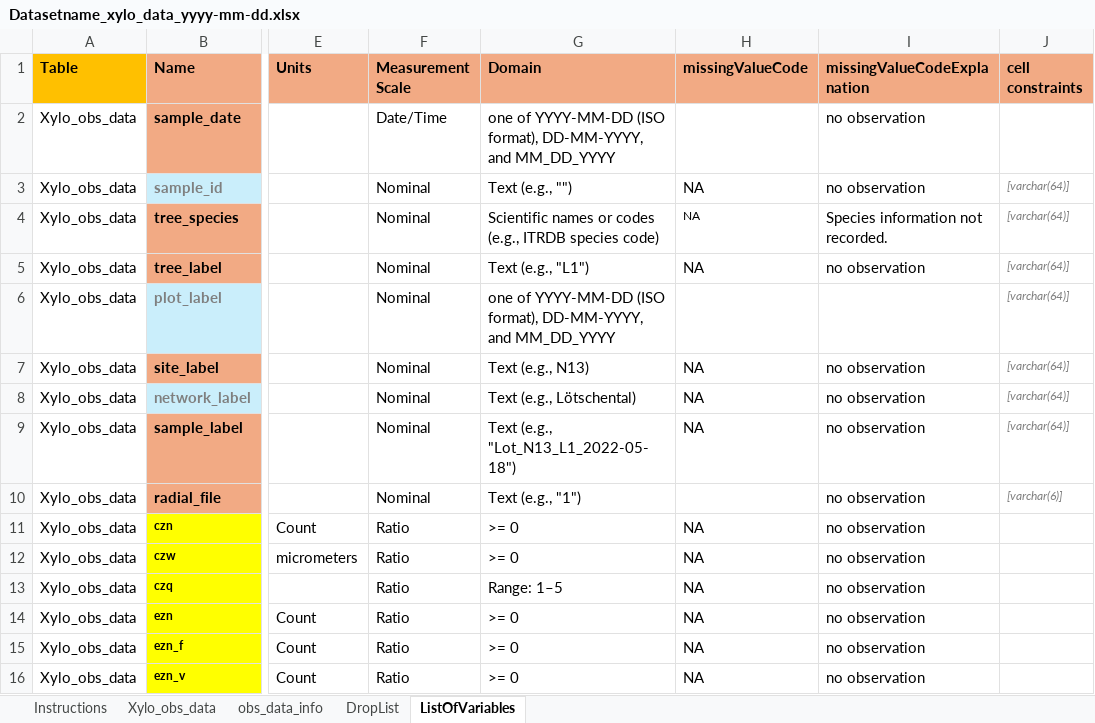
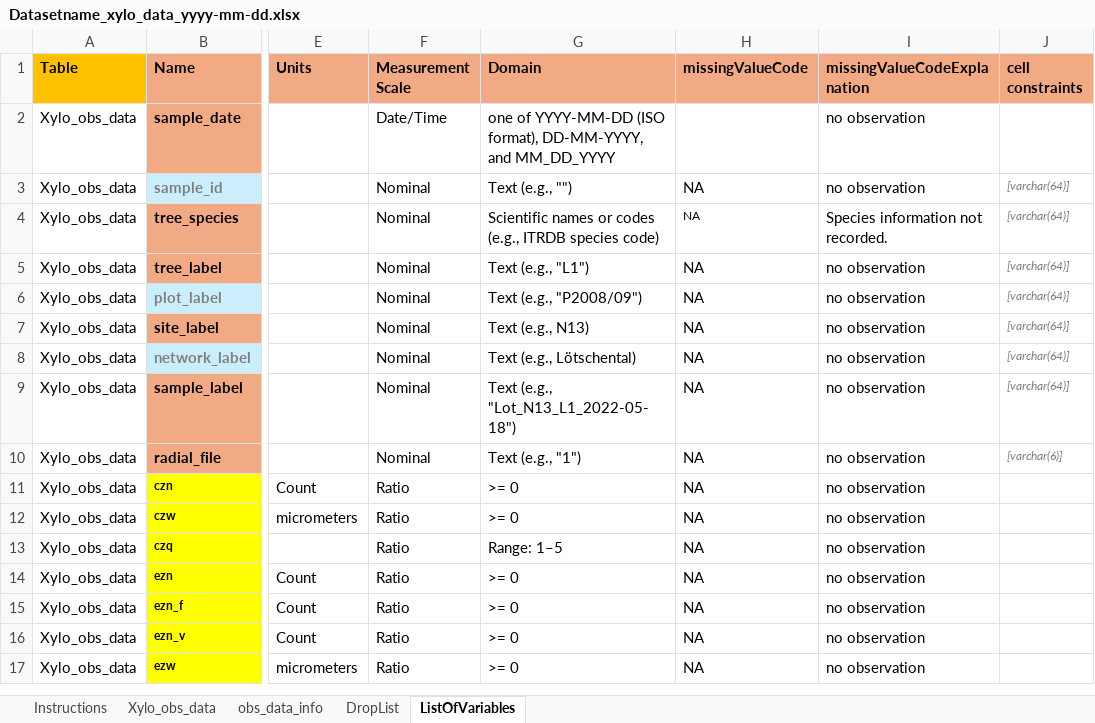
Before and after one commit to FAIRWood-datashare/xyloR, an Excel workbook: inst/extdata/Datasetname_xylo_data_yyyy-mm-dd.xlsx, sheet ListOfVariables, drawn as a sheet; only a part is shown, gaps mark what is left out; the shorter side is filled out with more unchanged rows; values as stored, in another font and other column widths than the file's, no borders; the diff names each change by its address in the sheet, - before the commit and + after, or states it on an @@ line.

```diff
--- a/inst/extdata/Datasetname_xylo_data_yyyy-mm-dd.xlsx (sheet ListOfVariables)
+++ b/inst/extdata/Datasetname_xylo_data_yyyy-mm-dd.xlsx (sheet ListOfVariables)
-G6 (Domain): one of YYYY-MM-DD (ISO format), DD-MM-YYYY, and MM_DD_YYYY
+G6 (Domain): Text (e.g., "P2008/09")
-H6 (missingValueCode): (empty)
+H6 (missingValueCode): NA
-I6 (missingValueCodeExplanation): (empty)
+I6 (missingValueCodeExplanation): no observation
-H10 (missingValueCode): (empty)
+H10 (missingValueCode): NA
```
Also changed, not shown: sheet Xylo_obs_data, 2 other files.
